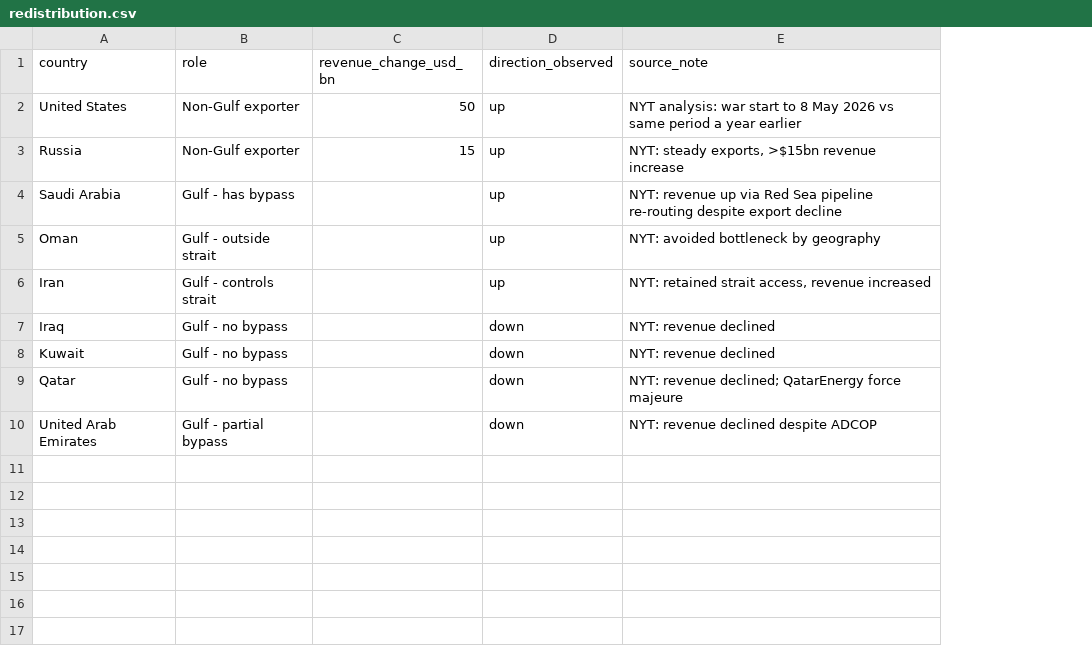
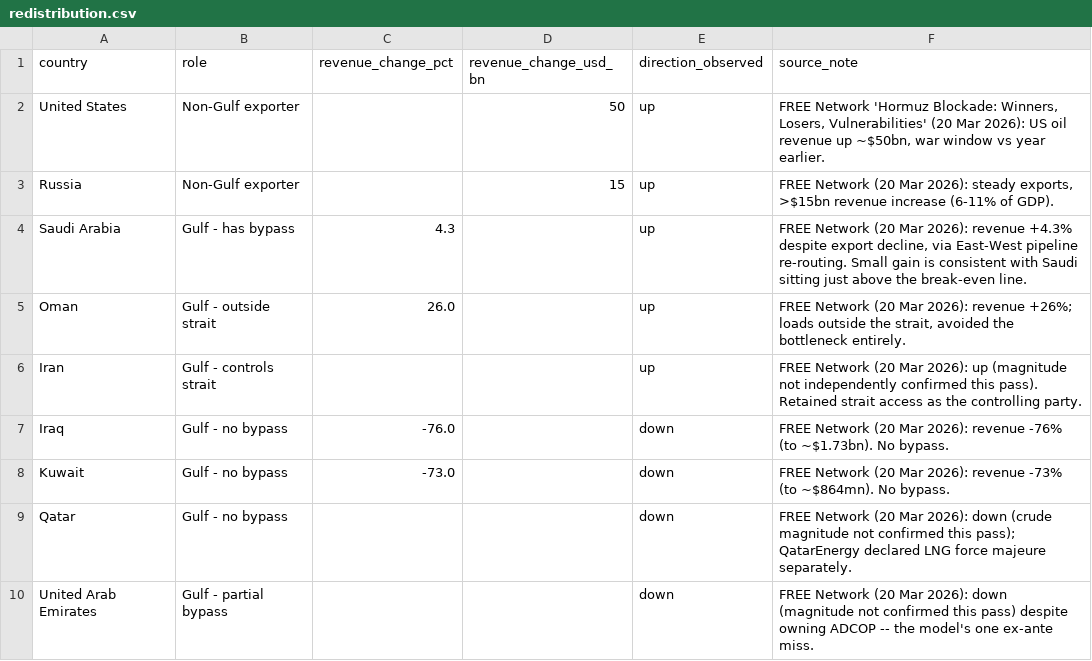
Before and after one commit to NayanBhogaraju/hormuz-breakeven, a CSV file: data/redistribution.csv, drawn as a sheet; addresses are those after the commit; the diff names each change by its address in the sheet, - before the commit and + after, or states it on an @@ line.

```diff
--- a/data/redistribution.csv
+++ b/data/redistribution.csv
+column C (revenue_change_pct), rows 4-8: 4.3 | 26.0 |  | -76.0 | -73.0
-F2 (source_note): NYT analysis: war start to 8 May 2026 vs same period a year earlier
+F2 (source_note): FREE Network 'Hormuz Blockade: Winners, Losers, Vulnerabilities' (20 Mar 2026): US oil revenue up ~$50bn, war window vs year earlier.
-F3 (source_note): NYT: steady exports, >$15bn revenue increase
+F3 (source_note): FREE Network (20 Mar 2026): steady exports, >$15bn revenue increase (6-11% of GDP).
-F4 (source_note): NYT: revenue up via Red Sea pipeline re-routing despite export decline
+F4 (source_note): FREE Network (20 Mar 2026): revenue +4.3% despite export decline, via East-West pipeline re-routing. Small gain is consistent with Saudi sitting just above the break-even line.
-F5 (source_note): NYT: avoided bottleneck by geography
+F5 (source_note): FREE Network (20 Mar 2026): revenue +26%; loads outside the strait, avoided the bottleneck entirely.
-F6 (source_note): NYT: retained strait access, revenue increased
+F6 (source_note): FREE Network (20 Mar 2026): up (magnitude not independently confirmed this pass). Retained strait access as the controlling party.
-F7 (source_note): NYT: revenue declined
+F7 (source_note): FREE Network (20 Mar 2026): revenue -76% (to ~$1.73bn). No bypass.
-F8 (source_note): NYT: revenue declined
+F8 (source_note): FREE Network (20 Mar 2026): revenue -73% (to ~$864mn). No bypass.
-F9 (source_note): NYT: revenue declined; QatarEnergy force majeure
+F9 (source_note): FREE Network (20 Mar 2026): down (crude magnitude not confirmed this pass); QatarEnergy declared LNG force majeure separately.
-F10 (source_note): NYT: revenue declined despite ADCOP
+F10 (source_note): FREE Network (20 Mar 2026): down (magnitude not confirmed this pass) despite owning ADCOP -- the model's one ex-ante miss.
```
Also changed, not shown: data/brent_timeline.csv, data/destinations.csv, 1 other file.
